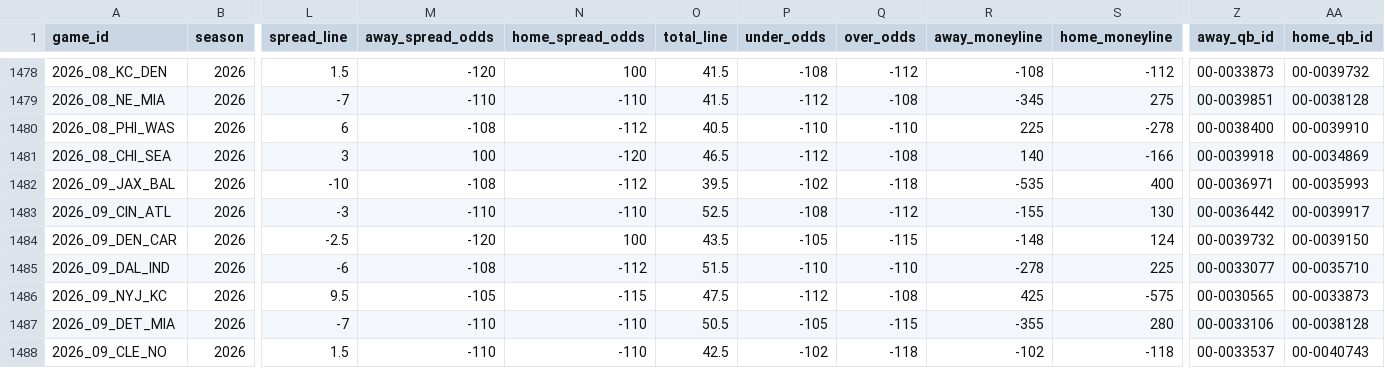
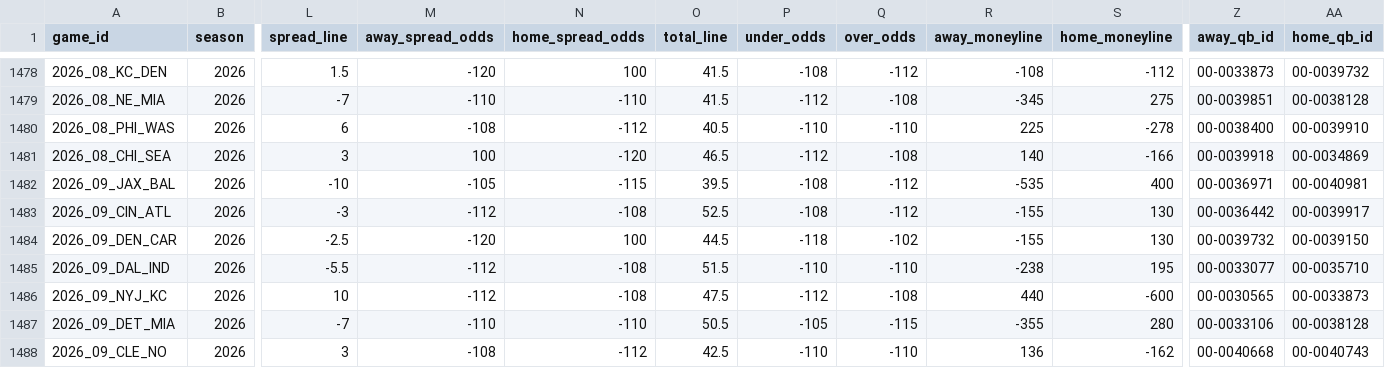
Before and after one commit to GeddyLifeson/nfl-dashboard, a CSV file: data/games.csv, drawn as a sheet; only a part is shown, gaps mark what is left out; the diff covers the shown part only; the diff names each change by its address in the sheet, - before the commit and + after, or states it on an @@ line.

```diff
--- a/data/games.csv
+++ b/data/games.csv
-M1482 (away_spread_odds): -108
+M1482 (away_spread_odds): -105
-N1482 (home_spread_odds): -112
+N1482 (home_spread_odds): -115
-P1482 (under_odds): -102
+P1482 (under_odds): -108
-Q1482 (over_odds): -118
+Q1482 (over_odds): -112
-AA1482 (home_qb_id): 00-0035993
+AA1482 (home_qb_id): 00-0040981
-M1483 (away_spread_odds): -110
+M1483 (away_spread_odds): -112
-N1483 (home_spread_odds): -110
+N1483 (home_spread_odds): -108
-O1484 (total_line): 43.5
+O1484 (total_line): 44.5
-P1484 (under_odds): -105
+P1484 (under_odds): -118
-Q1484 (over_odds): -115
+Q1484 (over_odds): -102
-R1484 (away_moneyline): -148
+R1484 (away_moneyline): -155
-S1484 (home_moneyline): 124
+S1484 (home_moneyline): 130
-L1485 (spread_line): -6
+L1485 (spread_line): -5.5
-M1485 (away_spread_odds): -108
+M1485 (away_spread_odds): -112
-N1485 (home_spread_odds): -112
+N1485 (home_spread_odds): -108
-R1485 (away_moneyline): -278
+R1485 (away_moneyline): -238
-S1485 (home_moneyline): 225
+S1485 (home_moneyline): 195
-L1486 (spread_line): 9.5
+L1486 (spread_line): 10
-M1486 (away_spread_odds): -105
+M1486 (away_spread_odds): -112
-N1486 (home_spread_odds): -115
+N1486 (home_spread_odds): -108
-R1486 (away_moneyline): 425
+R1486 (away_moneyline): 440
-S1486 (home_moneyline): -575
+S1486 (home_moneyline): -600
-L1488 (spread_line): 1.5
+L1488 (spread_line): 3
-M1488 (away_spread_odds): -110
+M1488 (away_spread_odds): -108
-N1488 (home_spread_odds): -110
+N1488 (home_spread_odds): -112
-P1488 (under_odds): -102
+P1488 (under_odds): -110
-Q1488 (over_odds): -118
+Q1488 (over_odds): -110
-R1488 (away_moneyline): -102
+R1488 (away_moneyline): 136
-S1488 (home_moneyline): -118
+S1488 (home_moneyline): -162
-Z1488 (away_qb_id): 00-0033537
+Z1488 (away_qb_id): 00-0040668
```
Also changed, not shown: 76 edited cells elsewhere in this file, 5 other files.
